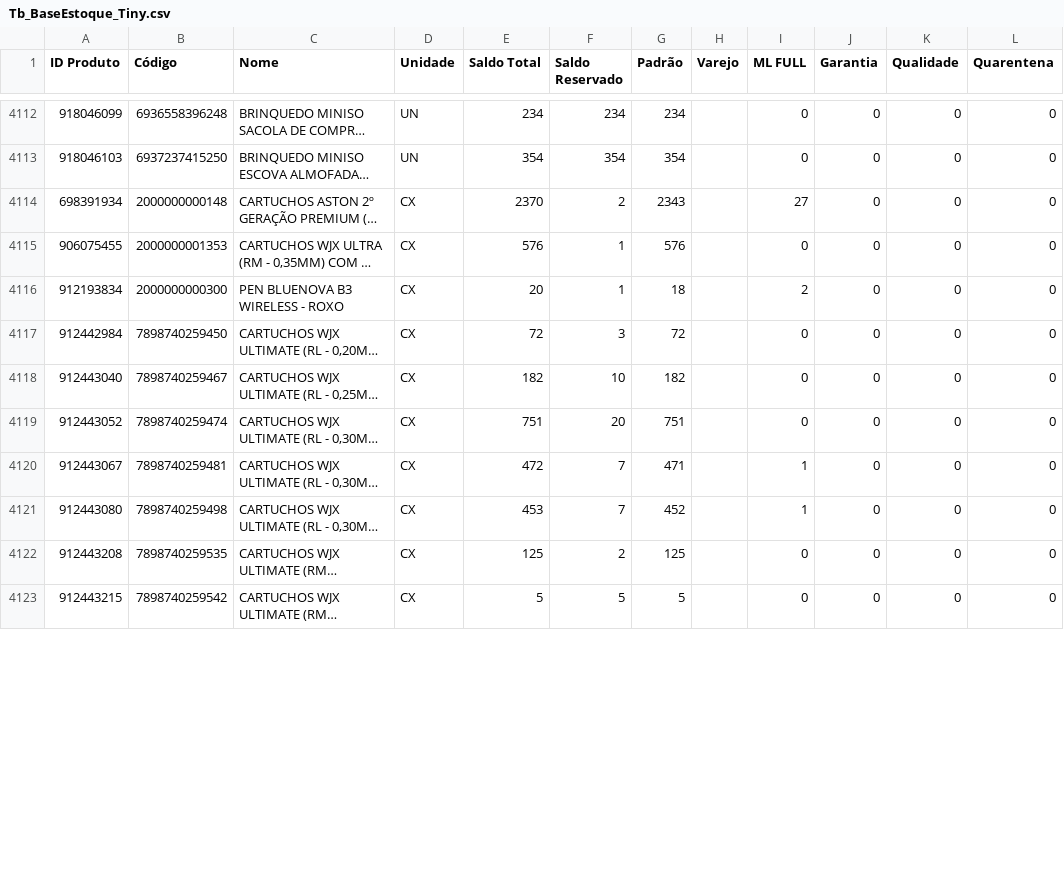
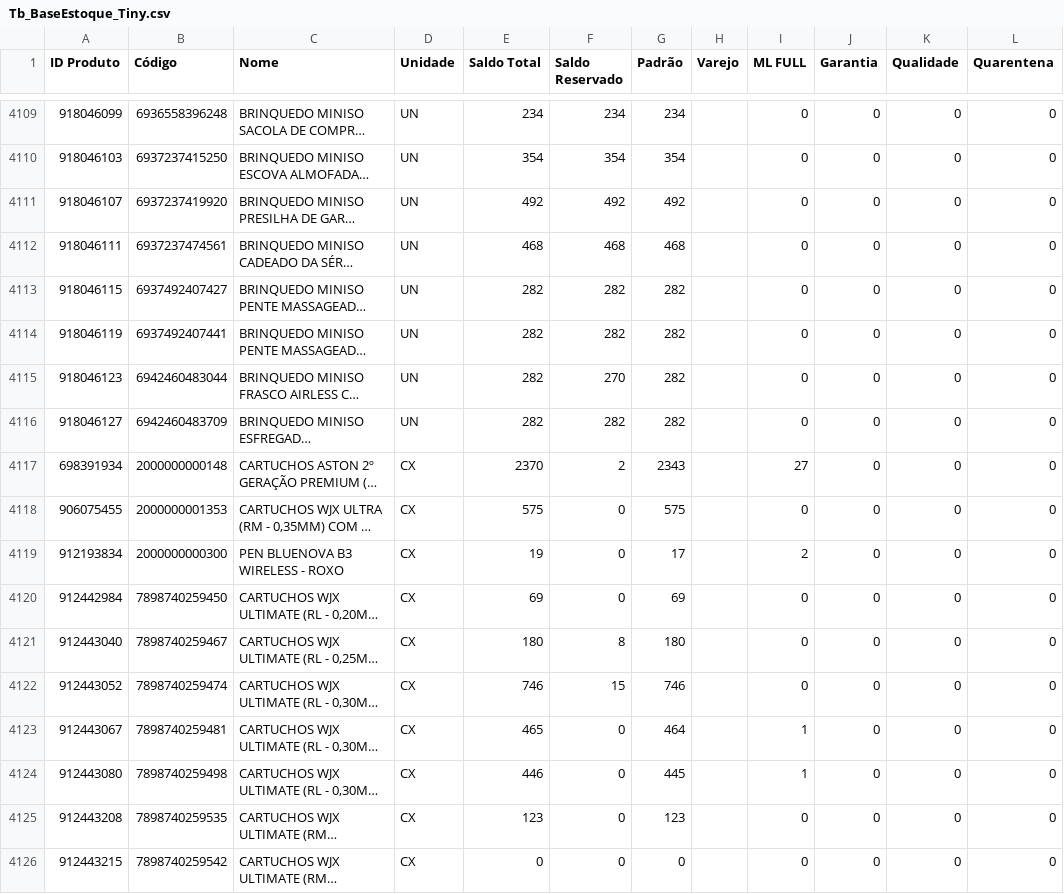
Before and after one commit to JhonatanAlmeida02/Pdg-Tiny-Importacoes, a CSV file: TB_bases/Tb_BaseEstoque_Tiny.csv, drawn as a sheet; only a part is shown, gaps mark what is left out; long unchanged cells end in …; addresses are those after the commit; the diff covers the shown part only; the diff names each change by its address in the sheet, - before the commit and + after, or states it on an @@ line.

```diff
--- a/TB_bases/Tb_BaseEstoque_Tiny.csv
+++ b/TB_bases/Tb_BaseEstoque_Tiny.csv
@@ row 4204 moved to row 4111: 918046107 @@
@@ row 4205 moved to row 4112: 918046111 @@
@@ row 4206 moved to row 4113: 918046115 @@
@@ row 4207 moved to row 4114: 918046119 @@
@@ row 4208 moved to row 4115: 918046123 @@
@@ row 4209 moved to row 4116: 918046127 @@
-E4118 (Saldo Total): 576
+E4118 (Saldo Total): 575
-F4118:F4119 (Saldo Reservado): 1
+F4118:F4119 (Saldo Reservado): 0
-G4118 (Padrão): 576
+G4118 (Padrão): 575
-E4119 (Saldo Total): 20
+E4119 (Saldo Total): 19
-G4119 (Padrão): 18
+G4119 (Padrão): 17
-E4120 (Saldo Total): 72
+E4120 (Saldo Total): 69
-F4120 (Saldo Reservado): 3
+F4120 (Saldo Reservado): 0
-G4120 (Padrão): 72
+G4120 (Padrão): 69
-E4121 (Saldo Total): 182
+E4121 (Saldo Total): 180
-F4121 (Saldo Reservado): 10
+F4121 (Saldo Reservado): 8
-G4121 (Padrão): 182
+G4121 (Padrão): 180
-E4122 (Saldo Total): 751
+E4122 (Saldo Total): 746
-F4122 (Saldo Reservado): 20
+F4122 (Saldo Reservado): 15
-G4122 (Padrão): 751
+G4122 (Padrão): 746
-E4123 (Saldo Total): 472
+E4123 (Saldo Total): 465
-F4123:F4124 (Saldo Reservado): 7
+F4123:F4124 (Saldo Reservado): 0
-G4123 (Padrão): 471
+G4123 (Padrão): 464
-E4124 (Saldo Total): 453
+E4124 (Saldo Total): 446
-G4124 (Padrão): 452
+G4124 (Padrão): 445
-E4125 (Saldo Total): 125
+E4125 (Saldo Total): 123
-F4125 (Saldo Reservado): 2
+F4125 (Saldo Reservado): 0
-G4125 (Padrão): 125
+G4125 (Padrão): 123
-E4126 (Saldo Total): 5
+E4126 (Saldo Total): 0
-F4126 (Saldo Reservado): 5
+F4126 (Saldo Reservado): 0
-G4126 (Padrão): 5
+G4126 (Padrão): 0
```
Also changed, not shown: 3 added rows, 3 removed rows and 72 edited cells elsewhere in this file, 1 other file.
